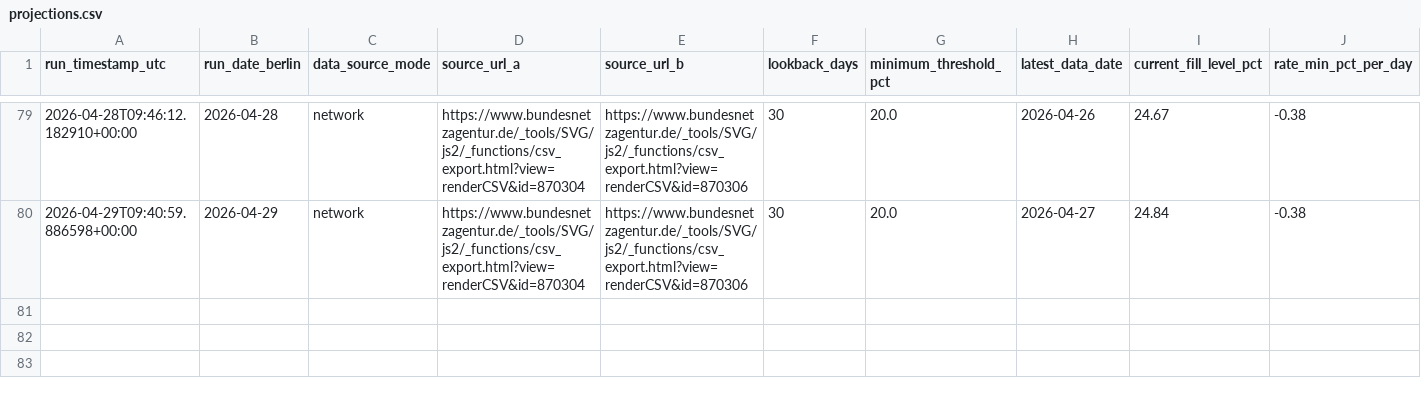
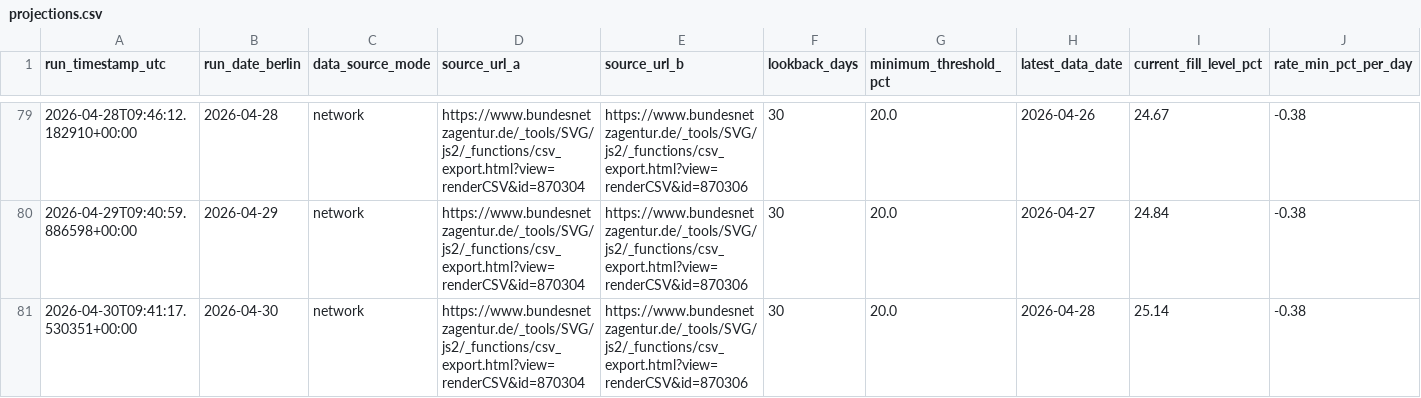
Before and after one commit to volzinnovation/de-gas-storage-tracker-bnetza, a CSV file: data/projections.csv, drawn as a sheet; only a part is shown, gaps mark what is left out; rows hold the shown columns only; the diff names each change by its address in the sheet, - before the commit and + after, or states it on an @@ line.

```diff
--- a/data/projections.csv
+++ b/data/projections.csv
+row 81: 2026-04-30T09:41:17.530351+00:00 | 2026-04-30 | network | https://www.bundesnetzagentur.de/_tools/SVG/js2/_functions/csv_export.html?view=renderCSV&id=870304 | https://www.bundesnetzagentur.de/_tools/SVG/js2/_functions/csv_export.html?view=renderCSV&id=870306 | 30 | 20.0 | 2026-04-28 | 25.14 | -0.38
```
Also changed, not shown: data/bnetza_cache.csv, 1 other file.
